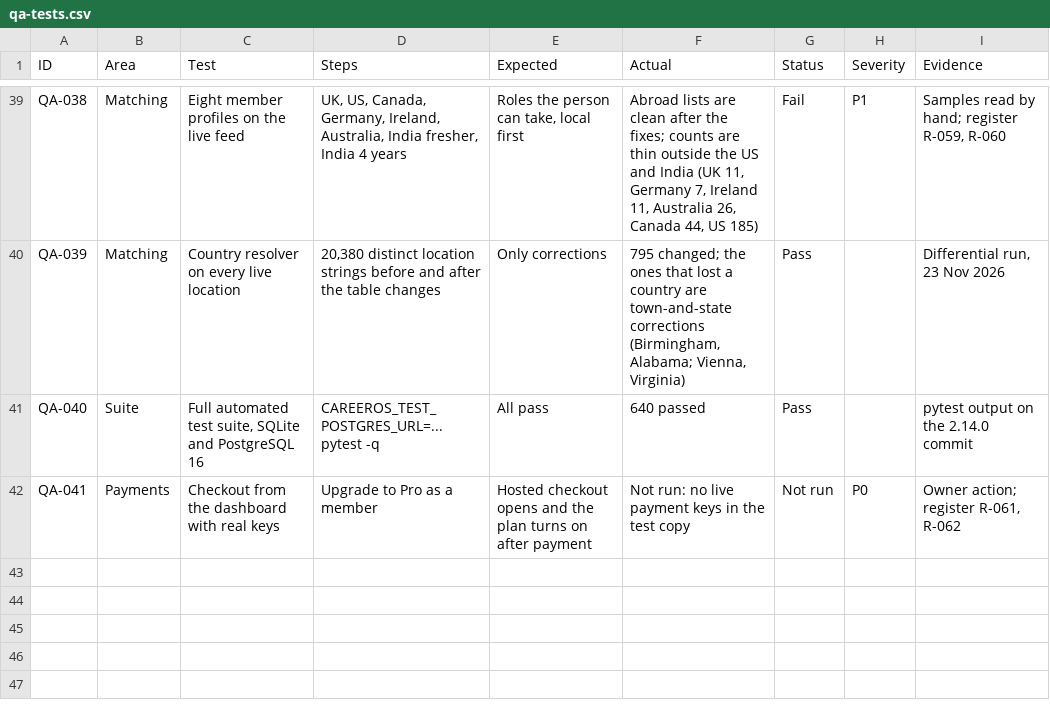
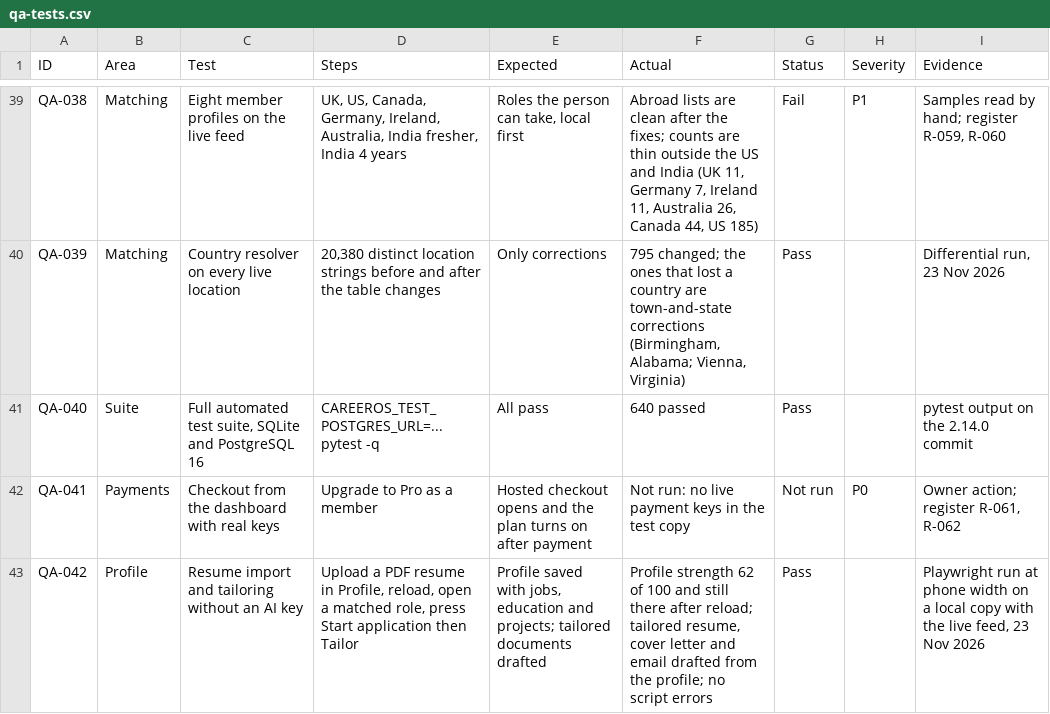
Before and after one commit to VishStack01/Propelo, a CSV file: docs/product/qa-tests.csv, drawn as a sheet; only a part is shown, gaps mark what is left out; the diff names each change by its address in the sheet, - before the commit and + after, or states it on an @@ line.

```diff
--- a/docs/product/qa-tests.csv
+++ b/docs/product/qa-tests.csv
+row 43: QA-042 | Profile | Resume import and tailoring without an AI key | Upload a PDF resume in Profile, reload, open a matched role, press Start application then Tailor | Profile saved with jobs, education and projects; tailored documents drafted | Profile strength 62 of 100 and still there after reload; tailored resume, cover letter and email drafted from the profile; no script errors | Pass |  | Playwright run at phone width on a local copy with the live feed, 23 Nov 2026
```
Also changed, not shown: 7 other files.
